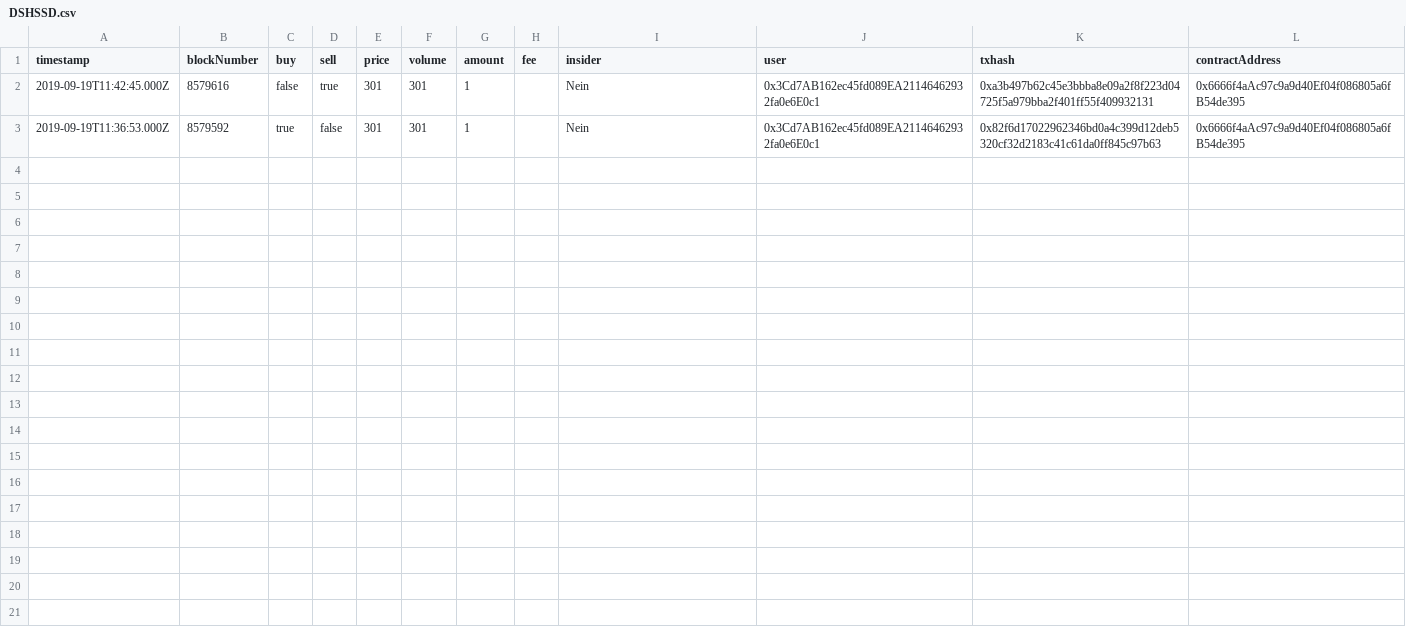
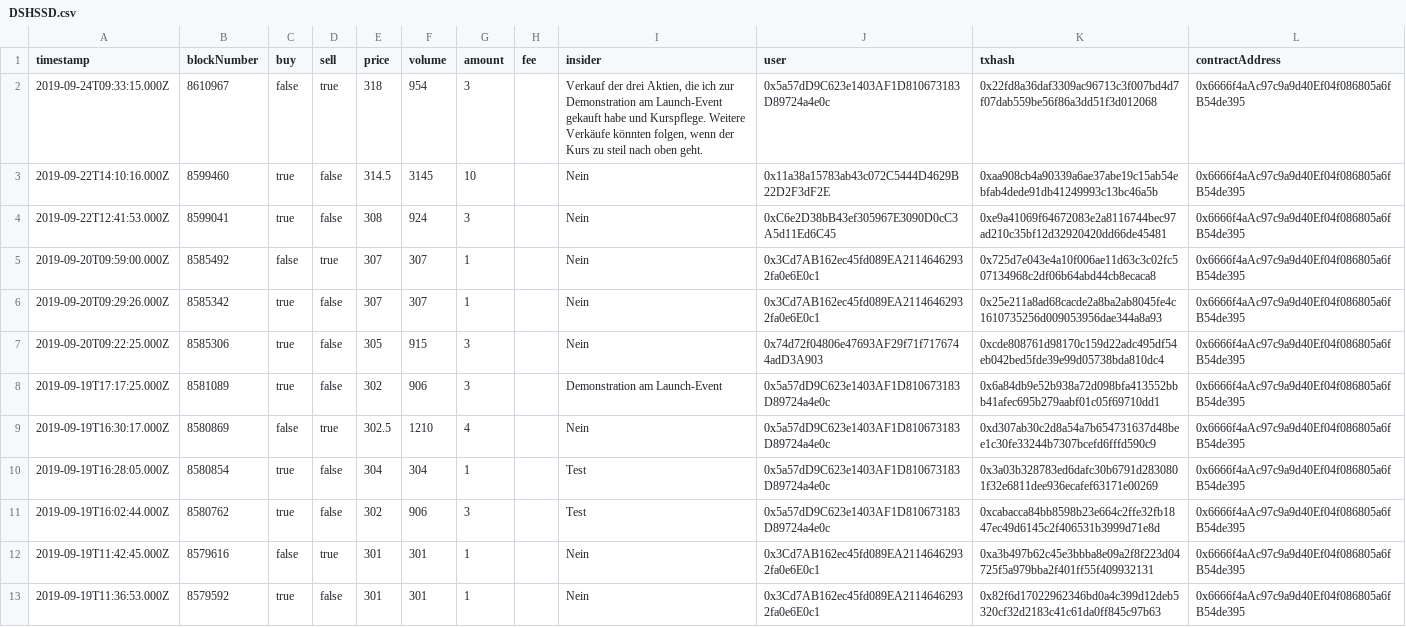
Before and after one commit to alethena/dispenser-server, a CSV file: public/dispenser/DSHSSD.csv, drawn as a sheet; the diff names each change by its address in the sheet, - before the commit and + after, or states it on an @@ line.

```diff
--- a/public/dispenser/DSHSSD.csv
+++ b/public/dispenser/DSHSSD.csv
+row 2: 2019-09-24T09:33:15.000Z | 8610967 | false | true | 318 | 954 | 3 |  | Verkauf der drei Aktien, die ich zur Demonstration am Launch-Event gekauft habe und Kurspflege. Weitere Verkäufe könnten folgen, wenn der Kurs zu steil nach oben geht. | 0x5a57dD9C623e1403AF1D810673183D89724a4e0c | 0x22fd8a36daf3309ac96713c3f007bd4d7f07dab559be56f86a3dd51f3d012068 | 0x6666f4aAc97c9a9d40Ef04f086805a6fB54de395
+row 3: 2019-09-22T14:10:16.000Z | 8599460 | true | false | 314.5 | 3145 | 10 |  | Nein | 0x11a38a15783ab43c072C5444D4629B22D2F3dF2E | 0xaa908cb4a90339a6ae37abe19c15ab54ebfab4dede91db41249993c13bc46a5b | 0x6666f4aAc97c9a9d40Ef04f086805a6fB54de395
+row 4: 2019-09-22T12:41:53.000Z | 8599041 | true | false | 308 | 924 | 3 |  | Nein | 0xC6e2D38bB43ef305967E3090D0cC3A5d11Ed6C45 | 0xe9a41069f64672083e2a8116744bec97ad210c35bf12d32920420dd66de45481 | 0x6666f4aAc97c9a9d40Ef04f086805a6fB54de395
+row 5: 2019-09-20T09:59:00.000Z | 8585492 | false | true | 307 | 307 | 1 |  | Nein | 0x3Cd7AB162ec45fd089EA21146462932fa0e6E0c1 | 0x725d7e043e4a10f006ae11d63c3c02fc507134968c2df06b64abd44cb8ecaca8 | 0x6666f4aAc97c9a9d40Ef04f086805a6fB54de395
+row 6: 2019-09-20T09:29:26.000Z | 8585342 | true | false | 307 | 307 | 1 |  | Nein | 0x3Cd7AB162ec45fd089EA21146462932fa0e6E0c1 | 0x25e211a8ad68cacde2a8ba2ab8045fe4c1610735256d009053956dae344a8a93 | 0x6666f4aAc97c9a9d40Ef04f086805a6fB54de395
+row 7: 2019-09-20T09:22:25.000Z | 8585306 | true | false | 305 | 915 | 3 |  | Nein | 0x74d72f04806e47693AF29f71f7176744adD3A903 | 0xcde808761d98170c159d22adc495df54eb042bed5fde39e99d05738bda810dc4 | 0x6666f4aAc97c9a9d40Ef04f086805a6fB54de395
+row 8: 2019-09-19T17:17:25.000Z | 8581089 | true | false | 302 | 906 | 3 |  | Demonstration am Launch-Event | 0x5a57dD9C623e1403AF1D810673183D89724a4e0c | 0x6a84db9e52b938a72d098bfa413552bbb41afec695b279aabf01c05f69710dd1 | 0x6666f4aAc97c9a9d40Ef04f086805a6fB54de395
+row 9: 2019-09-19T16:30:17.000Z | 8580869 | false | true | 302.5 | 1210 | 4 |  | Nein | 0x5a57dD9C623e1403AF1D810673183D89724a4e0c | 0xd307ab30c2d8a54a7b654731637d48bee1c30fe33244b7307bcefd6fffd590c9 | 0x6666f4aAc97c9a9d40Ef04f086805a6fB54de395
+row 10: 2019-09-19T16:28:05.000Z | 8580854 | true | false | 304 | 304 | 1 |  | Test | 0x5a57dD9C623e1403AF1D810673183D89724a4e0c | 0x3a03b328783ed6dafc30b6791d2830801f32e6811dee936ecafef63171e00269 | 0x6666f4aAc97c9a9d40Ef04f086805a6fB54de395
+row 11: 2019-09-19T16:02:44.000Z | 8580762 | true | false | 302 | 906 | 3 |  | Test | 0x5a57dD9C623e1403AF1D810673183D89724a4e0c | 0xcabacca84bb8598b23e664c2ffe32fb1847ec49d6145c2f406531b3999d71e8d | 0x6666f4aAc97c9a9d40Ef04f086805a6fB54de395
```
Also changed, not shown: 18 other files.
